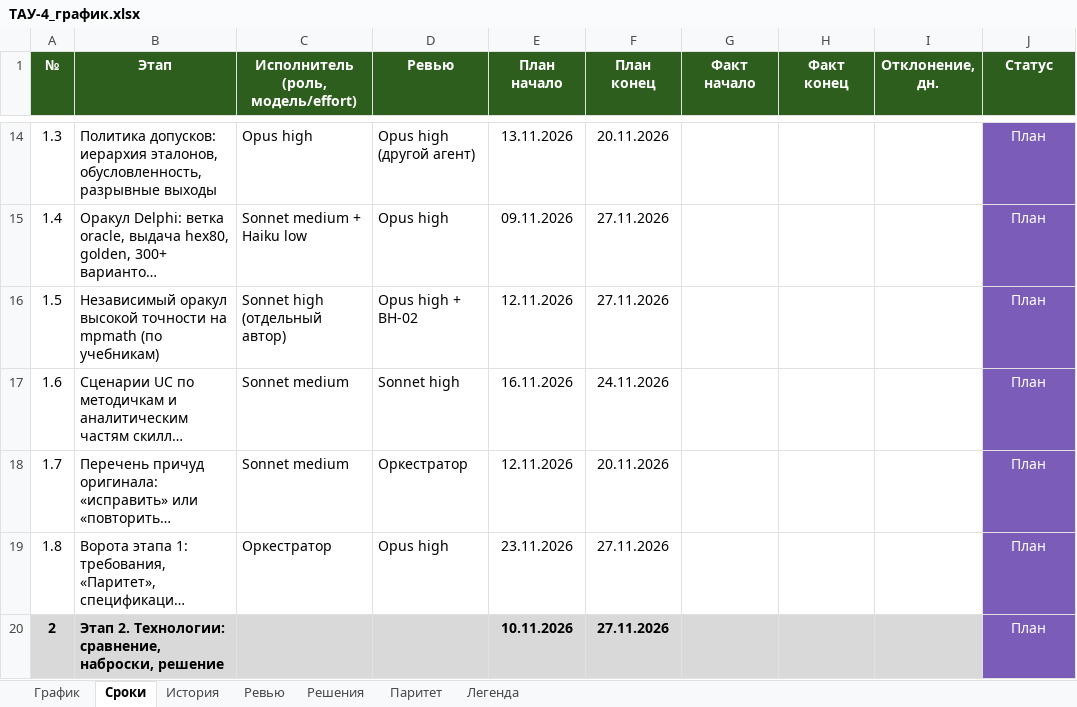
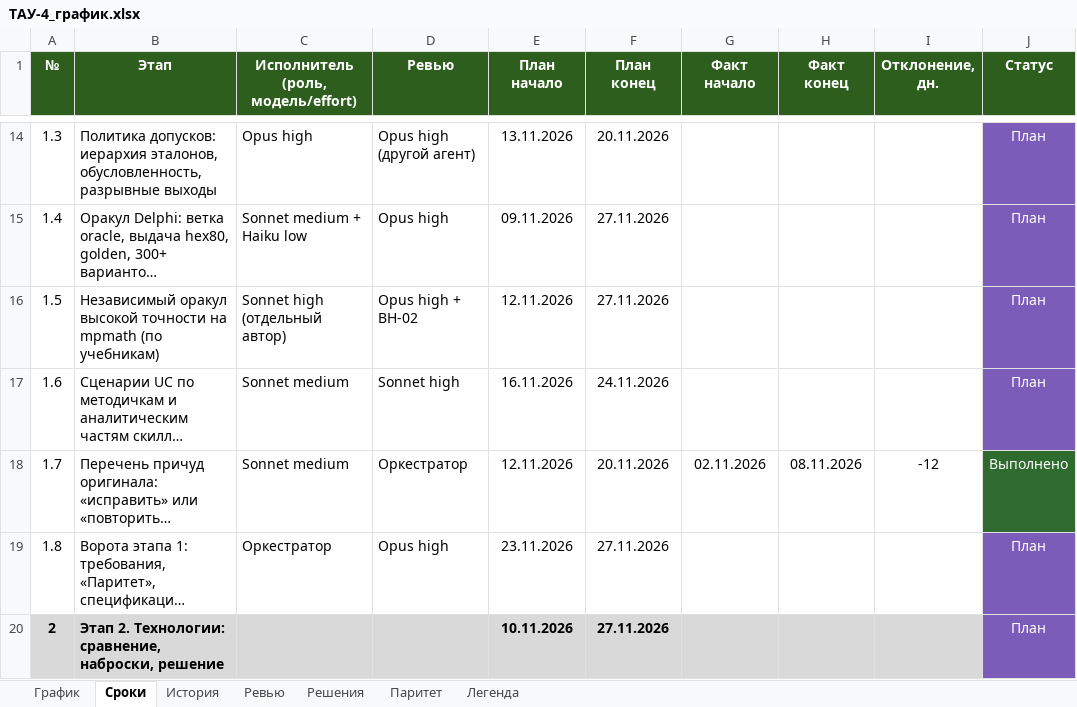
Before and after one commit to FlosVacui/TAY-4, an Excel workbook: docs/tracker/ТАУ-4_график.xlsx, sheet Сроки, drawn as a sheet; only a part is shown, gaps mark what is left out; long unchanged cells end in …; values as stored, in another font and other column widths than the file's, no borders; the diff names each change by its address in the sheet, - before the commit and + after, or states it on an @@ line.

```diff
--- a/docs/tracker/ТАУ-4_график.xlsx (sheet Сроки)
+++ b/docs/tracker/ТАУ-4_график.xlsx (sheet Сроки)
-G18 (Факт начало): (empty)
+G18 (Факт начало): 02.11.2026
-H18 (Факт конец): (empty)
+H18 (Факт конец): 08.11.2026
-I18 (Отклонение, дн.): (empty)
+I18 (Отклонение, дн.): -12
-J18 (Статус): План
+J18 (Статус): Выполнено
-J18 fill: #7B5CB8
+J18 fill: #2F6B2F
```
Also changed, not shown: sheet Ревью, sheet История, sheet Решения, sheet График, 8 other files.
